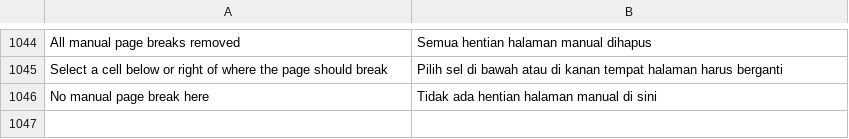
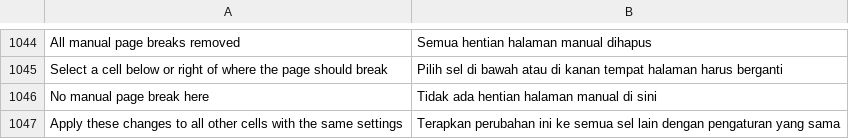
Before and after one commit to dzulfikar08/kantor, a TSV file: crates/kantor_ui/i18n/sheets.tsv, drawn as a sheet; only a part is shown, gaps mark what is left out.

Commit message:
Sheets: Data Validation's "apply to all other cells with the same settings"
When the active cell has a rule, the dialog offers Excel's checkbox; it
widens Applies to to every range of that rule (and the selection), so OK
changes the rule everywhere.

```diff
--- a/crates/kantor_ui/i18n/sheets.tsv
+++ b/crates/kantor_ui/i18n/sheets.tsv
@@ -1046 +1046,2 @@ Select a cell below or right of where the page should break	Pilih sel di bawah a
 No manual page break here	Tidak ada hentian halaman manual di sini
+Apply these changes to all other cells with the same settings	Terapkan perubahan ini ke semua sel lain dengan pengaturan yang sama
```
Also changed, not shown: 4 other files.
